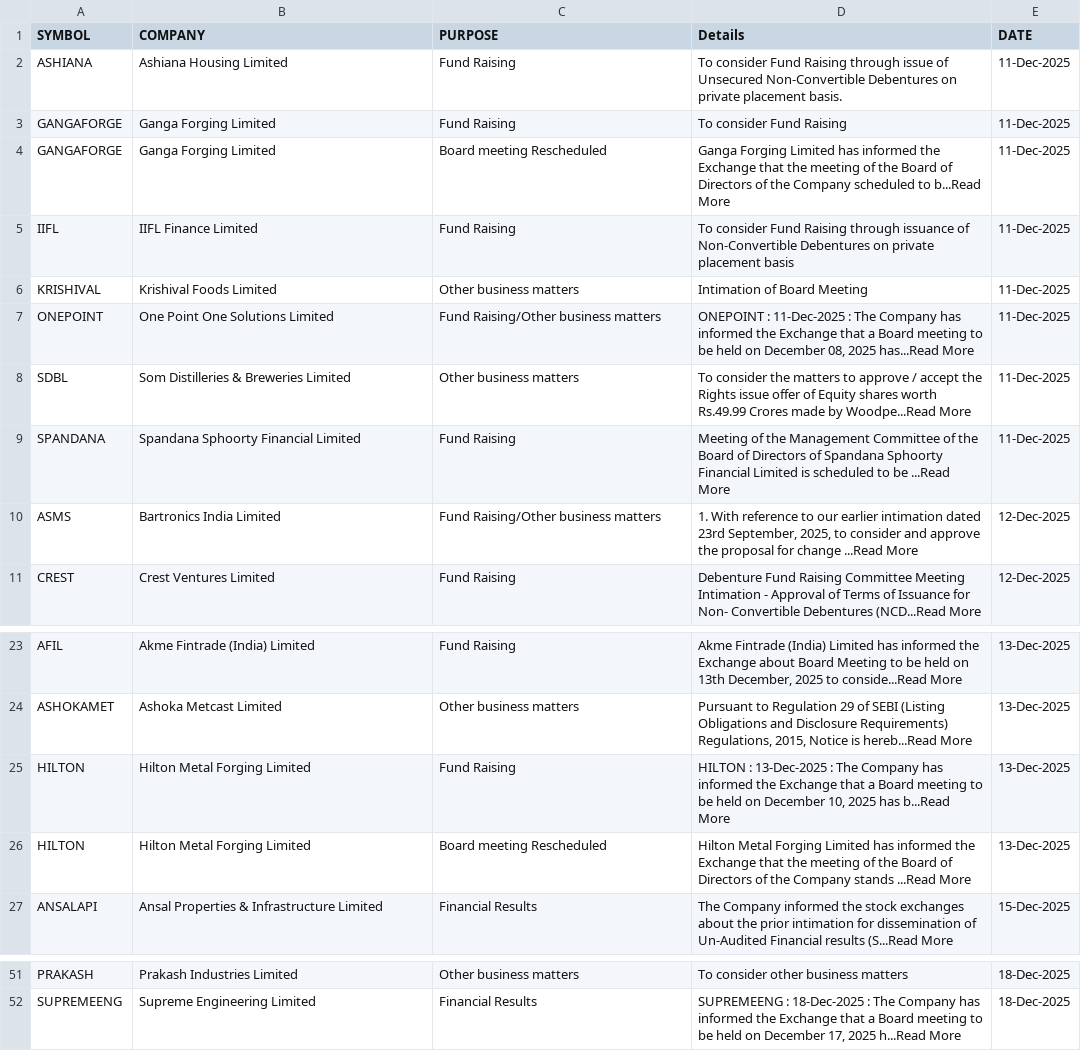
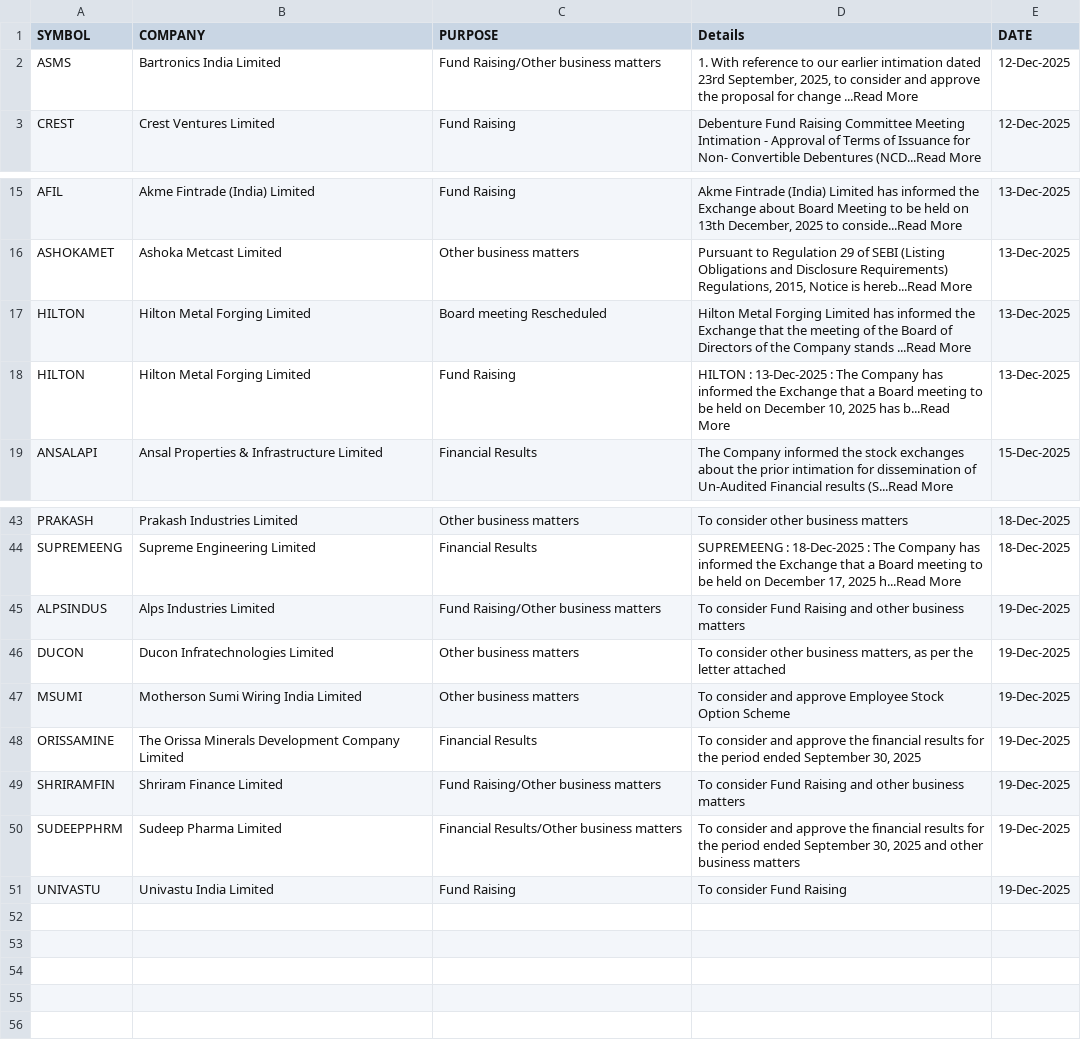
Before and after one commit to thesocialblitz/stupidwork, a CSV file: CF-Event-equities.csv, drawn as a sheet; only a part is shown, gaps mark what is left out.

Commit message:
Overwrite Stock Events

```diff
--- a/CF-Event-equities.csv
+++ b/CF-Event-equities.csv
@@ -1,10 +1,2 @@
 SYMBOL,COMPANY,PURPOSE,Details,DATE
-ASHIANA,Ashiana Housing Limited,Fund Raising,To consider Fund Raising through issue of Unsecured Non-Convertible Debentures on private placement basis.,11-Dec-2025
-GANGAFORGE,Ganga Forging Limited,Fund Raising,To consider Fund Raising,11-Dec-2025
-GANGAFORGE,Ganga Forging Limited,Board meeting Rescheduled,Ganga Forging Limited has informed the Exchange that the meeting of the Board of Directors of the Company scheduled to b...Read More,11-Dec-2025
-IIFL,IIFL Finance Limited,Fund Raising,To consider Fund Raising through issuance of Non-Convertible Debentures on private placement basis,11-Dec-2025
-KRISHIVAL,Krishival Foods Limited,Other business matters,Intimation of Board Meeting,11-Dec-2025
-ONEPOINT,One Point One Solutions Limited,Fund Raising/Other business matters,"ONEPOINT : 11-Dec-2025 : The Company has informed the Exchange that a Board meeting to be held on December 08, 2025 has...Read More",11-Dec-2025
-SDBL,Som Distilleries & Breweries Limited,Other business matters,To consider the matters to approve / accept the Rights issue offer of Equity shares worth Rs.49.99 Crores made by Woodpe...Read More,11-Dec-2025
-SPANDANA,Spandana Sphoorty Financial Limited,Fund Raising,Meeting of the Management Committee of the Board of Directors of Spandana Sphoorty Financial Limited is scheduled to be ...Read More,11-Dec-2025
 ASMS,Bartronics India Limited,Fund Raising/Other business matters,"1. With reference to our earlier intimation dated 23rd September, 2025, to consider and approve the proposal for change ...Read More",12-Dec-2025
@@ -24,4 +16,4 @@ AFIL,Akme Fintrade (India) Limited,Fund Raising,"Akme Fintrade (India) Limited h
 ASHOKAMET,Ashoka Metcast Limited,Other business matters,"Pursuant to Regulation 29 of SEBI (Listing Obligations and Disclosure Requirements) Regulations, 2015, Notice is hereb...Read More",13-Dec-2025
+HILTON,Hilton Metal Forging Limited,Board meeting Rescheduled,Hilton Metal Forging Limited has informed the Exchange that the meeting of the Board of Directors of the Company stands ...Read More,13-Dec-2025
 HILTON,Hilton Metal Forging Limited,Fund Raising,"HILTON : 13-Dec-2025 : The Company has informed the Exchange that a Board meeting to be held on December 10, 2025 has b...Read More",13-Dec-2025
-HILTON,Hilton Metal Forging Limited,Board meeting Rescheduled,Hilton Metal Forging Limited has informed the Exchange that the meeting of the Board of Directors of the Company stands ...Read More,13-Dec-2025
 ANSALAPI,Ansal Properties & Infrastructure Limited,Financial Results,The Company informed the stock exchanges about the prior intimation for dissemination of Un-Audited Financial results (S...Read More,15-Dec-2025
@@ -52 +44,8 @@ PRAKASH,Prakash Industries Limited,Other business matters,To consider other busi
 SUPREMEENG,Supreme Engineering Limited,Financial Results,"SUPREMEENG : 18-Dec-2025 : The Company has informed the Exchange that a Board meeting to be held on December 17, 2025 h...Read More",18-Dec-2025
+ALPSINDUS,Alps Industries Limited,Fund Raising/Other business matters,To consider Fund Raising and other business matters,19-Dec-2025
+DUCON,Ducon Infratechnologies Limited,Other business matters,"To consider other business matters, as per the letter attached",19-Dec-2025
+MSUMI,Motherson Sumi Wiring India Limited,Other business matters,To consider and approve Employee Stock Option Scheme,19-Dec-2025
+ORISSAMINE,The Orissa Minerals Development Company Limited,Financial Results,"To consider and approve the financial results for the period ended September 30, 2025",19-Dec-2025
+SHRIRAMFIN,Shriram Finance Limited,Fund Raising/Other business matters,To consider Fund Raising and other business matters,19-Dec-2025
+SUDEEPPHRM,Sudeep Pharma Limited,Financial Results/Other business matters,"To consider and approve the financial results for the period ended September 30, 2025 and other business matters",19-Dec-2025
+UNIVASTU,Univastu India Limited,Fund Raising,To consider Fund Raising,19-Dec-2025
```
